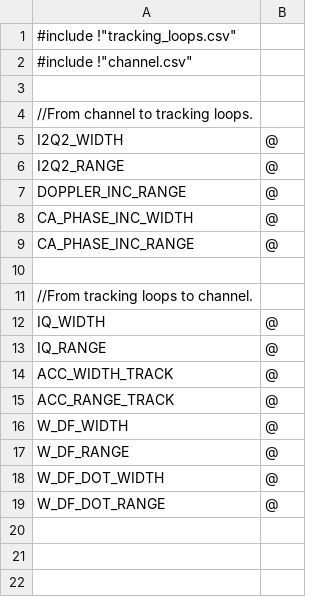
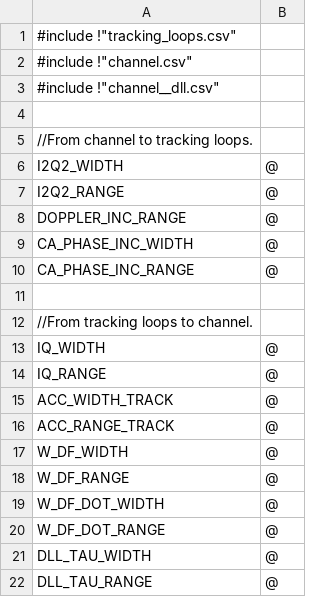
Before and after one commit to aanjhan/cu-hw-gps, a CSV file: gps/verilog/components/channel__tracking_loops.csv, drawn as a sheet.

Commit message:
log_receive.m:    Added code tracking parameters and I2Q2 values. data_feed.cpp:    Added segment sequence number. DE2_TOP.v, rt_data_feed.v, rtdf_packet_processor.v:    Added missed packet checking via sequence number. channel.v:    Connected code tracking and tested on data with 0 code shift.
Still experiencing strange carrier tracking blips. First presumed from packet loss, but this doesn't appear to be the case. The loss may be because of unforseen data rate mismatches causing the data feeder to stall, however there don't seem to be missed packet events during blipped logs. Maybe there is a bug in the data feed code that causes it to discard a word?

```diff
--- a/gps/verilog/components/channel__tracking_loops.csv
+++ b/gps/verilog/components/channel__tracking_loops.csv
@@ -2,2 +2,3 @@
 #include !"channel.csv"
+#include !"channel__dll.csv"
 
@@ -19 +20,3 @@ W_DF_DOT_WIDTH,@
 W_DF_DOT_RANGE,@
+DLL_TAU_WIDTH,@
+DLL_TAU_RANGE,@
```
Also changed, not shown: 14 other files.
